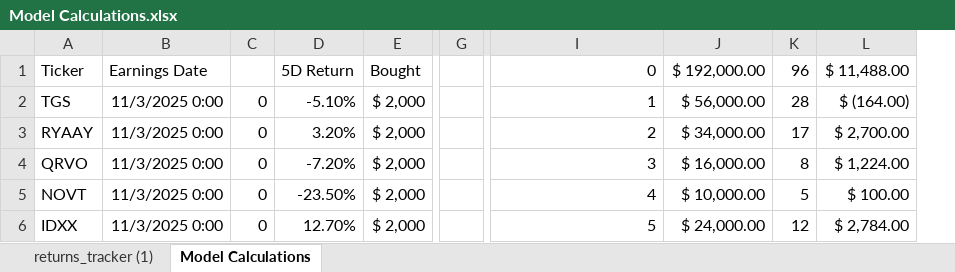
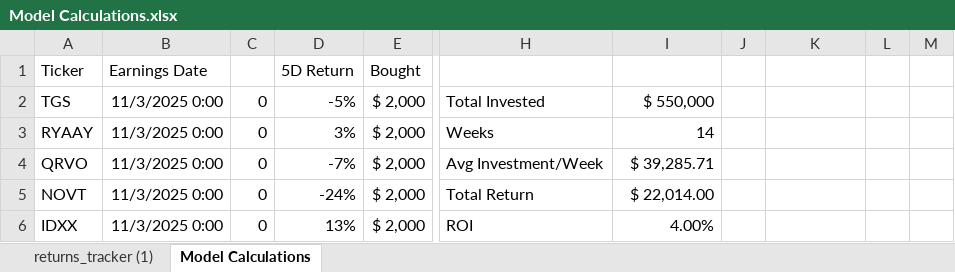
Before and after one commit to TylerGrossi/Earnings-Momentum-Model, an Excel workbook: Model Calculations.xlsx, sheet Model Calculations, drawn as a sheet; only a part is shown, gaps mark what is left out; values as stored, in another font and other column widths than the file's, no borders; removed rows and columns are numbered as before the commit, all else as after; the diff covers the shown part only; the diff names each change by its address in the sheet, - before the commit and + after, or states it on an @@ line.

Commit message:
Refactor win probability calculations and enhance stop loss analysis
- Updated win probability logic in `get_returns_this_week` to prioritize values from `returns_tracker` and handle missing data more robustly.
- Introduced new stop loss levels in `stop_loss_analysis.py` for improved backtesting flexibility.
- Enhanced performance comparison metrics to focus on average returns and alpha against normal strategies.
- Removed obsolete `Model Calculations.csv` file and updated related binary files.

```diff
--- a/Model Calculations.xlsx (sheet Model Calculations)
+++ b/Model Calculations.xlsx (sheet Model Calculations)
-column D, rows 1-6: 5D Return | -5.10% | 3.20% | -7.20% | -23.50% | 12.70%
+column D, rows 1-6: 5D Return | -5% | 3% | -7% | -24% | 13%
-column G, empty
+column L, empty
+column M, empty
-H1: 0
+H1: (empty)
-I1: $ 192,000.00
+I1: (empty)
-J1: 96
+J1: (empty)
-K1: $ 11,488.00
+K1: (empty)
-H2: 1
+H2: Total Invested
-I2: $ 56,000.00
+I2: $ 550,000
-J2: 28
+J2: (empty)
-K2: $ (164.00)
+K2: (empty)
-H3: 2
+H3: Weeks
-I3: $ 34,000.00
+I3: 14
-J3: 17
+J3: (empty)
-K3: $ 2,700.00
+K3: (empty)
-H4: 3
+H4: Avg Investment/Week
-I4: $ 16,000.00
+I4: $ 39,285.71
-J4: 8
+J4: (empty)
-K4: $ 1,224.00
+K4: (empty)
-H5: 4
+H5: Total Return
-I5: $ 10,000.00
+I5: $ 22,014.00
-J5: 5
+J5: (empty)
-K5: $ 100.00
+K5: (empty)
-H6: 5
+H6: ROI
-I6: $ 24,000.00
+I6: 4.00%
-J6: 12
+J6: (empty)
-K6: $ 2,784.00
+K6: (empty)
```
Also changed, not shown: 39 added rows, 19 removed rows, 95 moved rows and 59 edited cells elsewhere in this sheet, formulas that keep their value, 5 other files.
